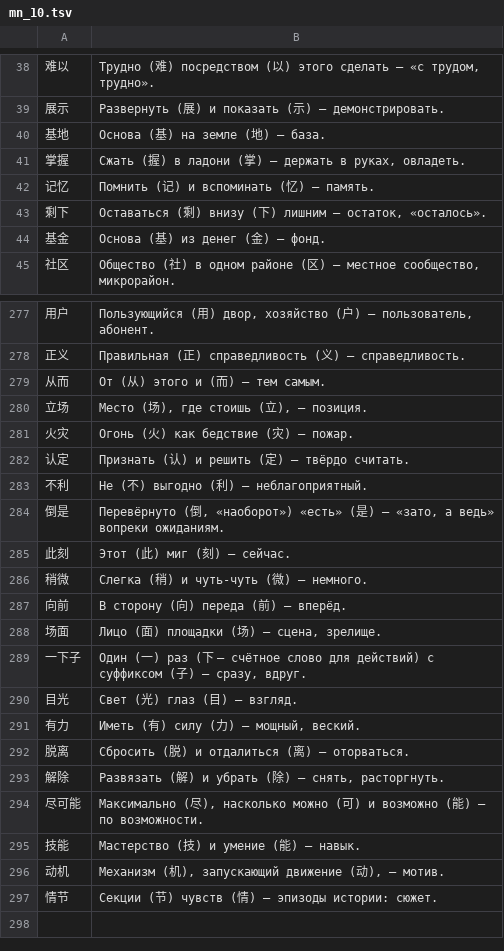
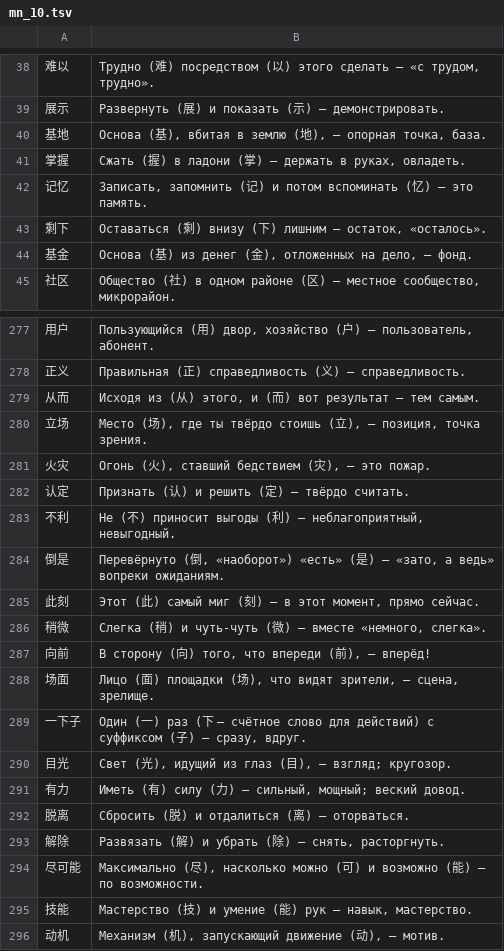
Before and after one commit to MaVRodIch1/china, a TSV file: tools/content/mn_10.tsv, drawn as a sheet; only a part is shown, gaps mark what is left out; the shorter side is filled out with more unchanged rows; the diff covers the shown part only.

```diff
--- a/tools/content/mn_10.tsv
+++ b/tools/content/mn_10.tsv
@@ -39,7 +39,7 @@
 展示	Развернуть (展) и показать (示) — демонстрировать.
-基地	Основа (基) на земле (地) — база.
+基地	Основа (基), вбитая в землю (地), — опорная точка, база.
 掌握	Сжать (握) в ладони (掌) — держать в руках, овладеть.
-记忆	Помнить (记) и вспоминать (忆) — память.
+记忆	Записать, запомнить (记) и потом вспоминать (忆) — это память.
 剩下	Оставаться (剩) внизу (下) лишним — остаток, «осталось».
-基金	Основа (基) из денег (金) — фонд.
+基金	Основа (基) из денег (金), отложенных на дело, — фонд.
 社区	Общество (社) в одном районе (区) — местное сообщество, микрорайон.
@@ -278,15 +278,15 @@
 正义	Правильная (正) справедливость (义) — справедливость.
-从而	От (从) этого и (而) — тем самым.
-立场	Место (场), где стоишь (立), — позиция.
-火灾	Огонь (火) как бедствие (灾) — пожар.
+从而	Исходя из (从) этого, и (而) вот результат — тем самым.
+立场	Место (场), где ты твёрдо стоишь (立), — позиция, точка зрения.
+火灾	Огонь (火), ставший бедствием (灾), — это пожар.
 认定	Признать (认) и решить (定) — твёрдо считать.
-不利	Не (不) выгодно (利) — неблагоприятный.
+不利	Не (不) приносит выгоды (利) — неблагоприятный, невыгодный.
 倒是	Перевёрнуто (倒, «наоборот») «есть» (是) — «зато, а ведь» вопреки ожиданиям.
-此刻	Этот (此) миг (刻) — сейчас.
-稍微	Слегка (稍) и чуть-чуть (微) — немного.
-向前	В сторону (向) переда (前) — вперёд.
-场面	Лицо (面) площадки (场) — сцена, зрелище.
+此刻	Этот (此) самый миг (刻) — в этот момент, прямо сейчас.
+稍微	Слегка (稍) и чуть-чуть (微) — вместе «немного, слегка».
+向前	В сторону (向) того, что впереди (前), — вперёд!
+场面	Лицо (面) площадки (场), что видят зрители, — сцена, зрелище.
 一下子	Один (一) раз (下 — счётное слово для действий) с суффиксом (子) — сразу, вдруг.
-目光	Свет (光) глаз (目) — взгляд.
-有力	Иметь (有) силу (力) — мощный, веский.
+目光	Свет (光), идущий из глаз (目), — взгляд; кругозор.
+有力	Иметь (有) силу (力) — сильный, мощный; веский довод.
 脱离	Сбросить (脱) и отдалиться (离) — оторваться.
@@ -294,3 +294,3 @@
 尽可能	Максимально (尽), насколько можно (可) и возможно (能) — по возможности.
-技能	Мастерство (技) и умение (能) — навык.
+技能	Мастерство (技) и умение (能) рук — навык, мастерство.
 动机	Механизм (机), запускающий движение (动), — мотив.
```
Also changed, not shown: 56 edited cells elsewhere in this file, tools/content/csent_01.tsv, 3 other files.
